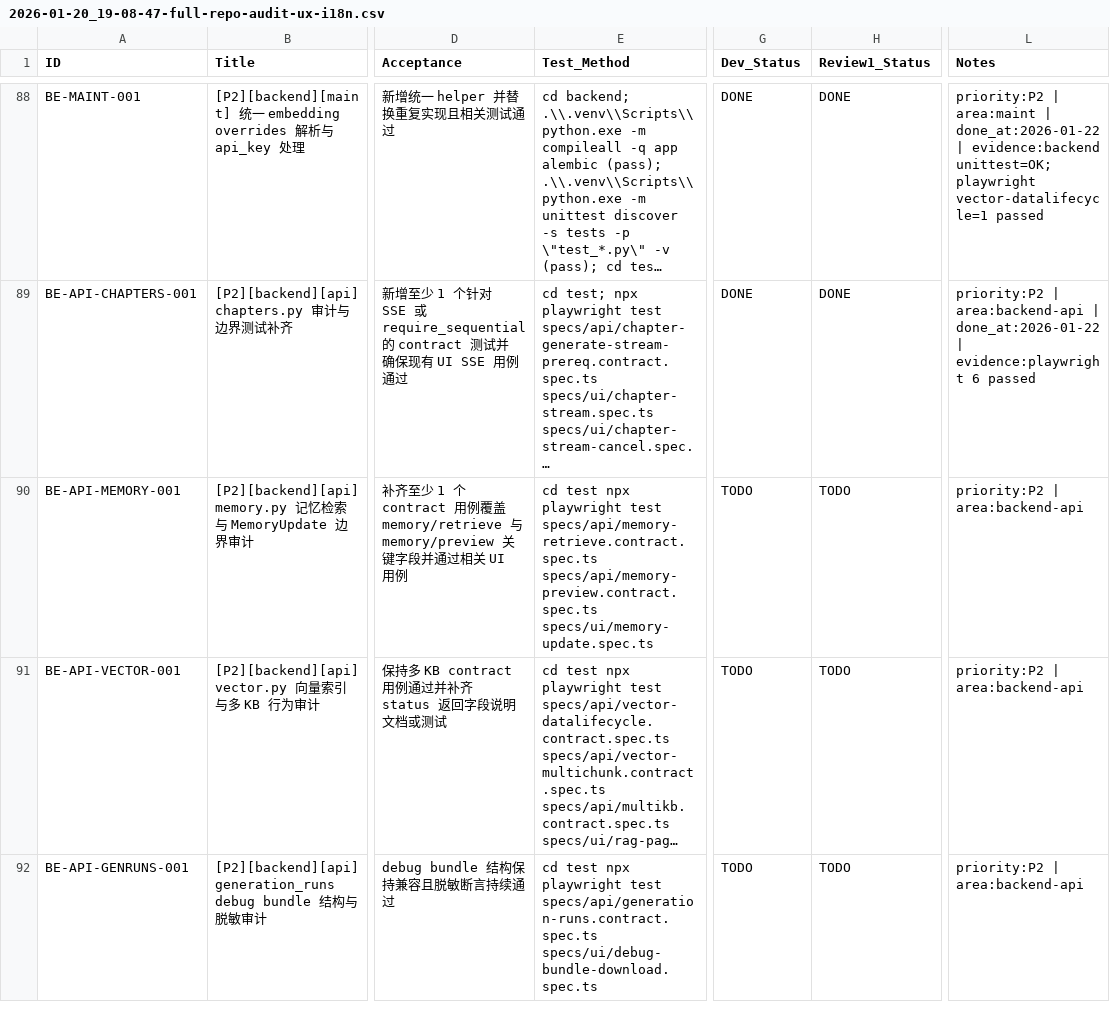
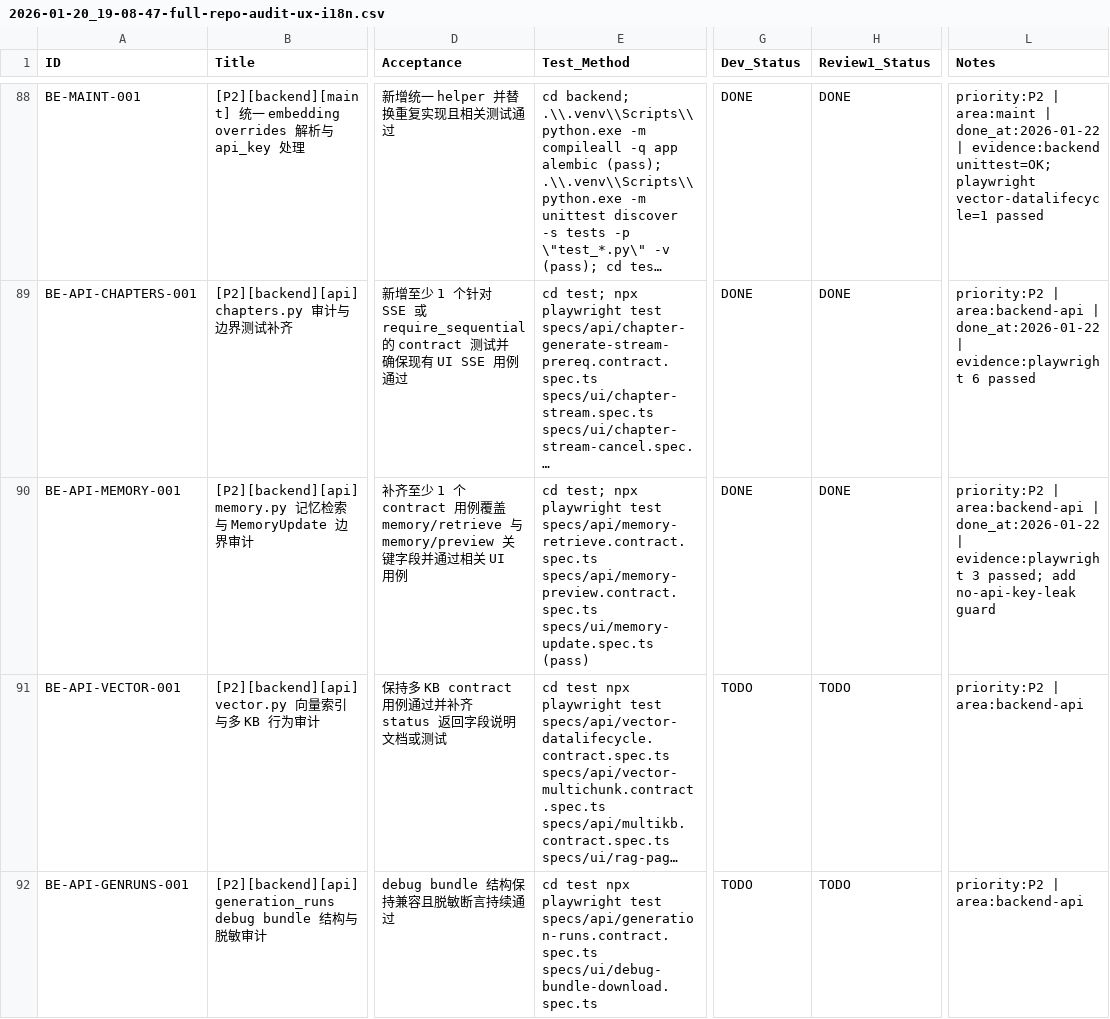
Before and after one commit to inliver233/Ai-Novel-Demo, a CSV file: issues/2026-01-20_19-08-47-full-repo-audit-ux-i18n.csv, drawn as a sheet; only a part is shown, gaps mark what is left out; long unchanged cells end in …; the diff names each change by its address in the sheet, - before the commit and + after, or states it on an @@ line.

Commit message:
[BE-API-MEMORY-001] [P2][backend][api] memory.py 记忆检索与 MemoryUpdate 边界审计

```diff
--- a/issues/2026-01-20_19-08-47-full-repo-audit-ux-i18n.csv
+++ b/issues/2026-01-20_19-08-47-full-repo-audit-ux-i18n.csv
-E90 (Test_Method): cd test npx playwright test specs/api/memory-retrieve.contract.spec.ts specs/api/memory-preview.contract.spec.ts specs/ui/memory-update.spec.ts
+E90 (Test_Method): cd test; npx playwright test specs/api/memory-retrieve.contract.spec.ts specs/api/memory-preview.contract.spec.ts specs/ui/memory-update.spec.ts (pass)
-G90 (Dev_Status): TODO
+G90 (Dev_Status): DONE
-H90 (Review1_Status): TODO
+H90 (Review1_Status): DONE
-L90 (Notes): …| area:backend-api
+L90 (Notes): …| area:backend-api | done_at:2026-01-22 | evidence:playwright 3 passed; add no-api-key-leak guard
```
Also changed, not shown: 2 other files.
